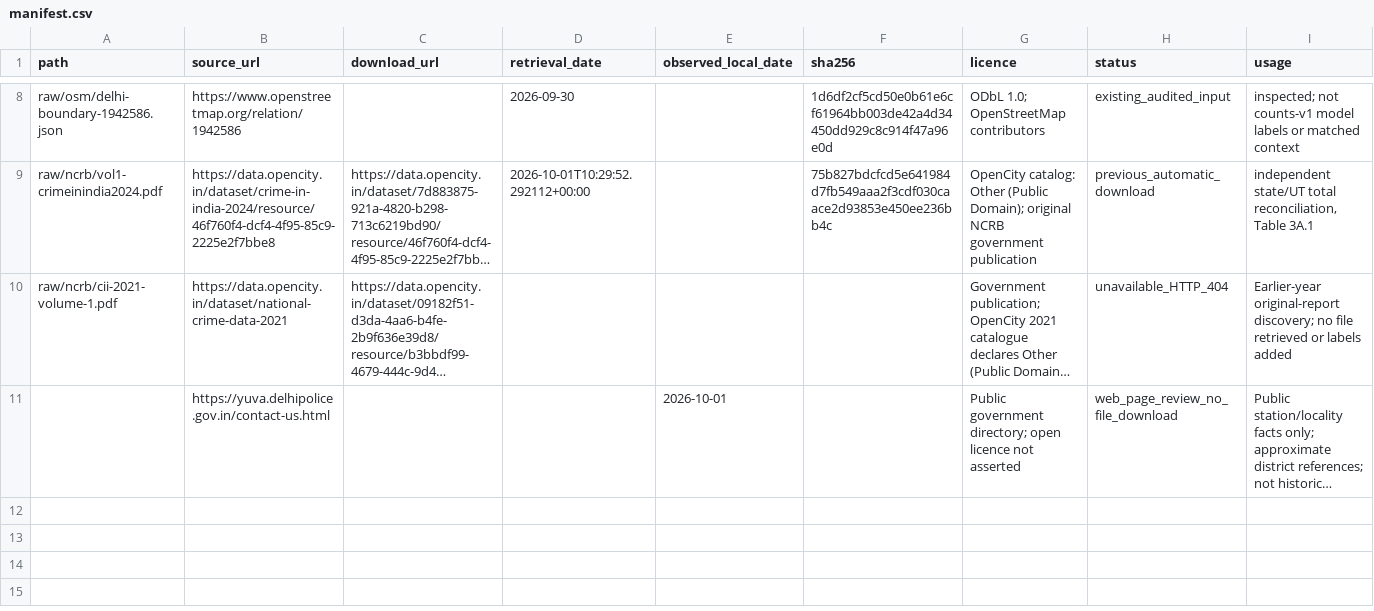
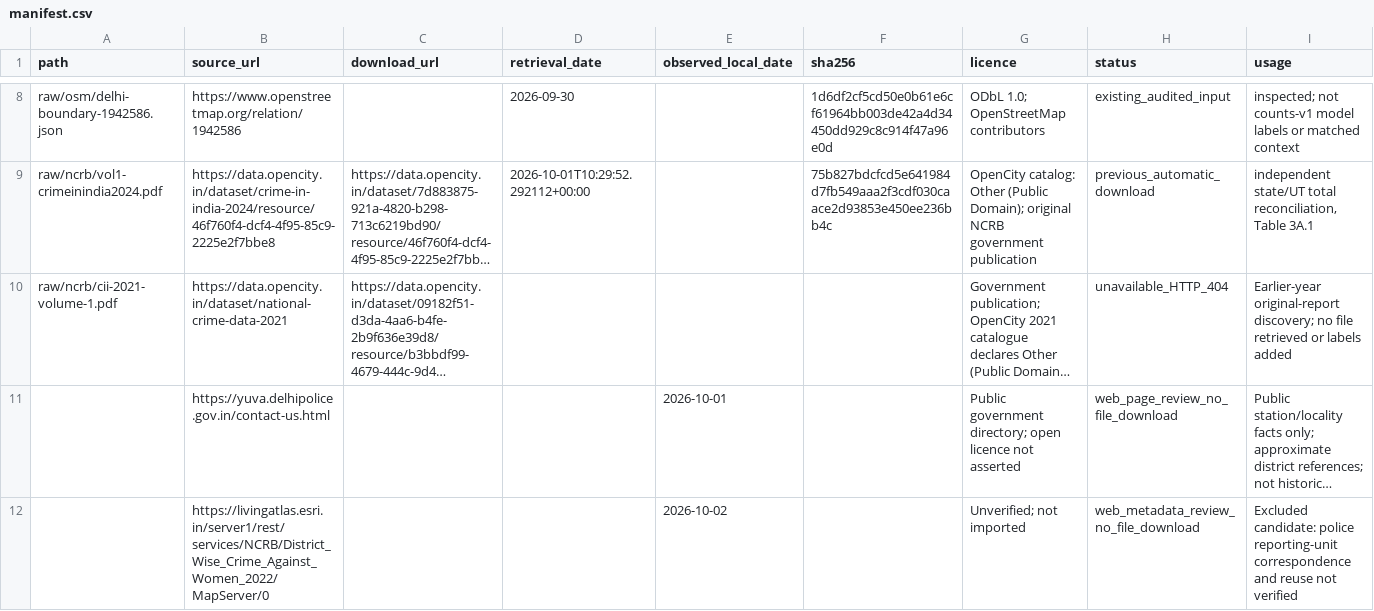
Before and after one commit to Vaibhavv2704/Kaali, a CSV file: data-pipeline/manifest.csv, drawn as a sheet; only a part is shown, gaps mark what is left out; long unchanged cells end in …; the diff names each change by its address in the sheet, - before the commit and + after, or states it on an @@ line.

Commit message:
Validate historical district discrepancy disclosures and audit geography candidate

```diff
--- a/data-pipeline/manifest.csv
+++ b/data-pipeline/manifest.csv
+row 12:  | https://livingatlas.esri.in/server1/rest/services/NCRB/District_Wise_Crime_Against_Women_2022/MapServer/0 |  |  | 2026-10-02 |  | Unverified; not imported | web_metadata_review_no_file_download | Excluded candidate: police reporting-unit correspondence and reuse not verified
```
Also changed, not shown: 6 other files.
